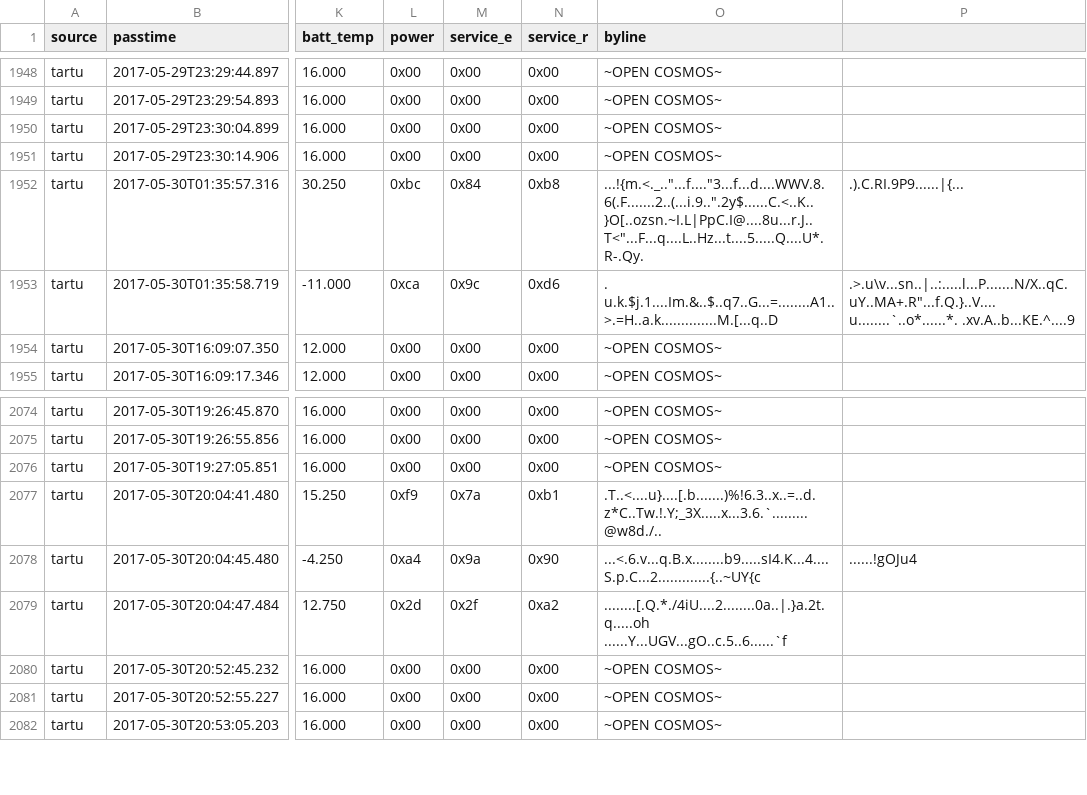
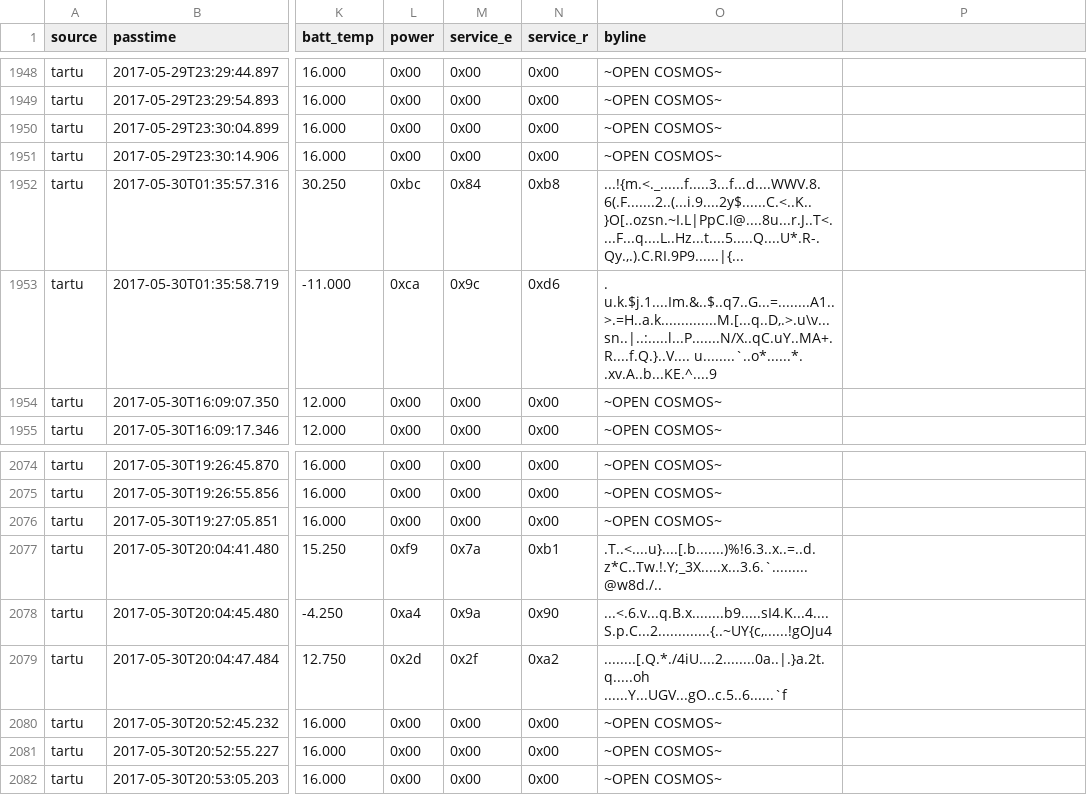
Before and after one commit to opencosmos/qb01-beacon-decoder, a CSV file: beacons.csv, drawn as a sheet; only a part is shown, gaps mark what is left out; the diff names each change by its address in the sheet, - before the commit and + after, or states it on an @@ line.

Commit message:
quote beacon in CSV

```diff
--- a/beacons.csv
+++ b/beacons.csv
-O1952 (byline): ...!{m.<._.."...f...."3...f...d....WWV.8.6(.F.......2..(...i.9..".2y$......C.<..K..}O[..ozsn.~I.L|PpC.I@....8u...r.J..T<"...F...q....L..Hz...t....5.....Q....U*.R-.Qy.
+O1952 (byline): ...!{m.<._......f.....3...f...d....WWV.8.6(.F.......2..(...i.9....2y$......C.<..K..}O[..ozsn.~I.L|PpC.I@....8u...r.J..T<....F...q....L..Hz...t....5.....Q....U*.R-.Qy.,.).C.RI.9P9......|{...
-P1952: .).C.RI.9P9......|{...
+P1952: (empty)
-O1953 (byline): . u.k.$j.1....Im.&..$..q7..G...=........A1..>.=H..a.k..............M.[...q..D
+O1953 (byline): . u.k.$j.1....Im.&..$..q7..G...=........A1..>.=H..a.k..............M.[...q..D,.>.u\v...sn..|..:.....l...P.......N/X..qC.uY..MA+.R....f.Q.}..V.... u........`..o*......*. .xv.A..b...KE.^....9
-P1953: .>.u\v...sn..|..:.....l...P.......N/X..qC.uY..MA+.R"...f.Q.}..V.... u........`..o*......*. .xv.A..b...KE.^....9
+P1953: (empty)
-O2078 (byline): ...<.6.v...q.B.x........b9.....sI4.K...4....S.p.C...2.............{..~UY{c
+O2078 (byline): ...<.6.v...q.B.x........b9.....sI4.K...4....S.p.C...2.............{..~UY{c,......!gOJu4
-P2078: ......!gOJu4
+P2078: (empty)
```
Also changed, not shown: 1 other file.
